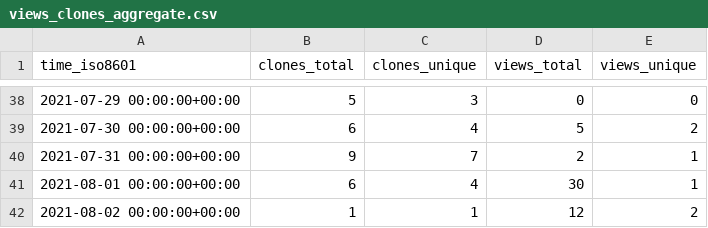
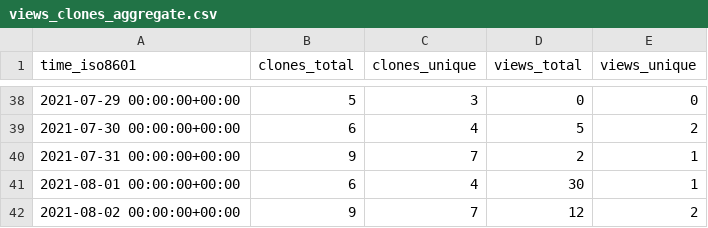
Before and after one commit to notional-labs/seahorse, a CSV file: faddat/sos/ghrs-data/views_clones_aggregate.csv, drawn as a sheet; only a part is shown, gaps mark what is left out.

```diff
--- a/faddat/sos/ghrs-data/views_clones_aggregate.csv
+++ b/faddat/sos/ghrs-data/views_clones_aggregate.csv
@@ -41,2 +41,2 @@ time_iso8601,clones_total,clones_unique,views_total,views_unique
 2021-08-01 00:00:00+00:00,6,4,30,1
-2021-08-02 00:00:00+00:00,1,1,12,2
+2021-08-02 00:00:00+00:00,9,7,12,2
```
Also changed, not shown: 1 other file.
